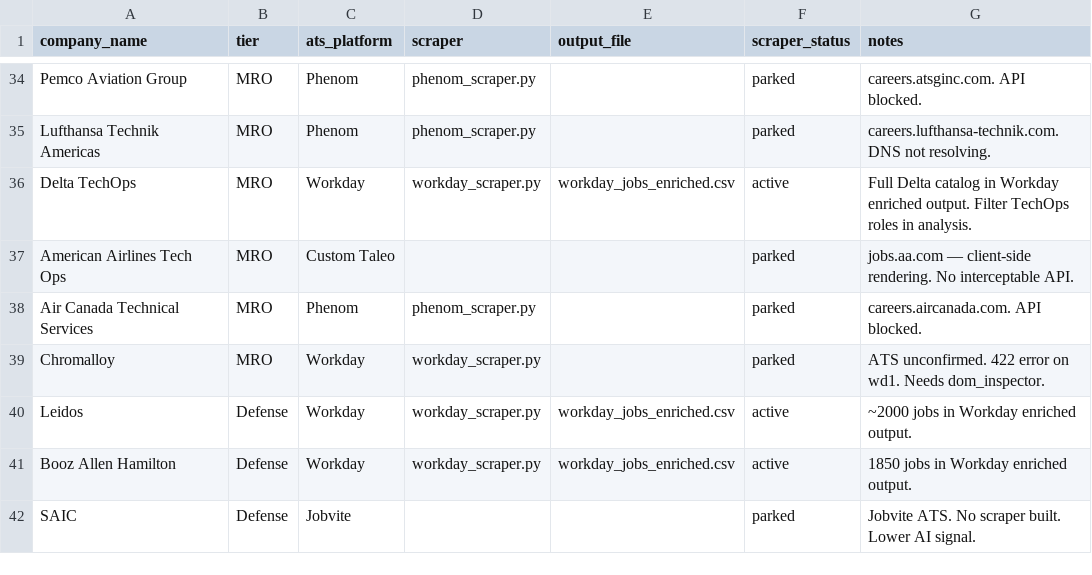
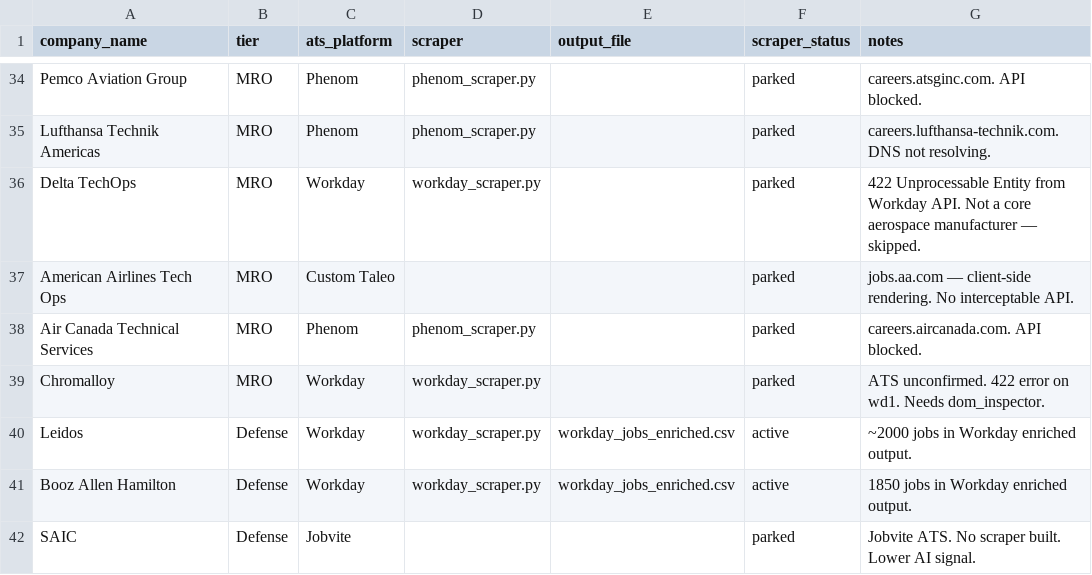
Before and after one commit to mtoyserkani/aerospace-ai-job-analysis, a CSV file: data/companies.csv, drawn as a sheet; only a part is shown, gaps mark what is left out.

Commit message:
Park Delta TechOps (422 API error); fix lever output_dir variable

```diff
--- a/data/companies.csv
+++ b/data/companies.csv
@@ -35,3 +35,3 @@ Pemco Aviation Group,MRO,Phenom,phenom_scraper.py,,parked,careers.atsginc.com. A
 Lufthansa Technik Americas,MRO,Phenom,phenom_scraper.py,,parked,careers.lufthansa-technik.com. DNS not resolving.
-Delta TechOps,MRO,Workday,workday_scraper.py,workday_jobs_enriched.csv,active,Full Delta catalog in Workday enriched output. Filter TechOps roles in analysis.
+Delta TechOps,MRO,Workday,workday_scraper.py,,parked,422 Unprocessable Entity from Workday API. Not a core aerospace manufacturer — skipped.
 American Airlines Tech Ops,MRO,Custom Taleo,,,parked,jobs.aa.com — client-side rendering. No interceptable API.
```
